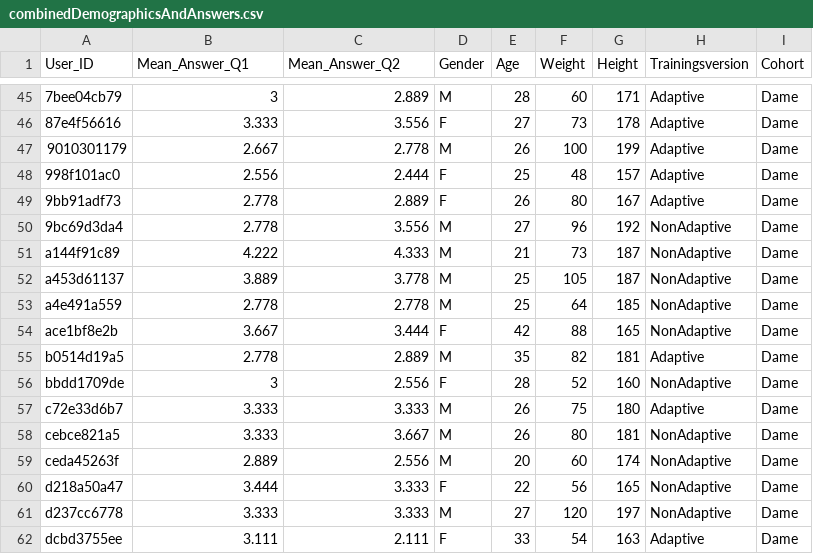
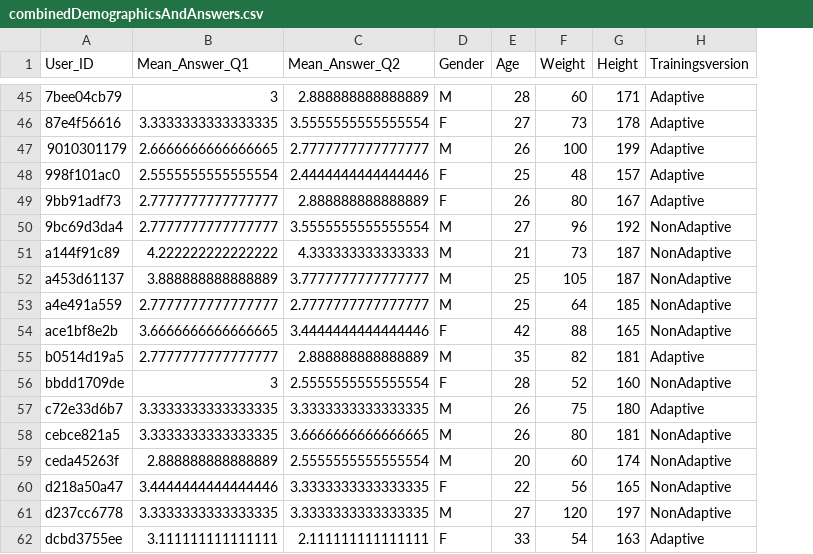
Before and after one commit to MaKhachatryan/VR-Training-Project, a CSV file: Data/processedData/combinedDemographicsAndAnswers.csv, drawn as a sheet; only a part is shown, gaps mark what is left out; the diff covers the shown part only; the diff names each change by its address in the sheet, - before the commit and + after, or states it on an @@ line.

```diff
--- a/Data/processedData/combinedDemographicsAndAnswers.csv
+++ b/Data/processedData/combinedDemographicsAndAnswers.csv
-column I (Cohort), rows 45-62: all Dame
-C45 (Mean_Answer_Q2): 2.889
+C45 (Mean_Answer_Q2): 2.888888888888889
-B46 (Mean_Answer_Q1): 3.333
+B46 (Mean_Answer_Q1): 3.3333333333333335
-C46 (Mean_Answer_Q2): 3.556
+C46 (Mean_Answer_Q2): 3.5555555555555554
-B47 (Mean_Answer_Q1): 2.667
+B47 (Mean_Answer_Q1): 2.6666666666666665
-C47 (Mean_Answer_Q2): 2.778
+C47 (Mean_Answer_Q2): 2.7777777777777777
-B48 (Mean_Answer_Q1): 2.556
+B48 (Mean_Answer_Q1): 2.5555555555555554
-C48 (Mean_Answer_Q2): 2.444
+C48 (Mean_Answer_Q2): 2.4444444444444446
-B49:B50 (Mean_Answer_Q1): 2.778
+B49:B50 (Mean_Answer_Q1): 2.7777777777777777
-C49 (Mean_Answer_Q2): 2.889
+C49 (Mean_Answer_Q2): 2.888888888888889
-C50 (Mean_Answer_Q2): 3.556
+C50 (Mean_Answer_Q2): 3.5555555555555554
-B51 (Mean_Answer_Q1): 4.222
+B51 (Mean_Answer_Q1): 4.222222222222222
-C51 (Mean_Answer_Q2): 4.333
+C51 (Mean_Answer_Q2): 4.333333333333333
-B52 (Mean_Answer_Q1): 3.889
+B52 (Mean_Answer_Q1): 3.888888888888889
-C52 (Mean_Answer_Q2): 3.778
+C52 (Mean_Answer_Q2): 3.7777777777777777
-B53 (Mean_Answer_Q1): 2.778
+B53 (Mean_Answer_Q1): 2.7777777777777777
-C53 (Mean_Answer_Q2): 2.778
+C53 (Mean_Answer_Q2): 2.7777777777777777
-B54 (Mean_Answer_Q1): 3.667
+B54 (Mean_Answer_Q1): 3.6666666666666665
-C54 (Mean_Answer_Q2): 3.444
+C54 (Mean_Answer_Q2): 3.4444444444444446
-B55 (Mean_Answer_Q1): 2.778
+B55 (Mean_Answer_Q1): 2.7777777777777777
-C55 (Mean_Answer_Q2): 2.889
+C55 (Mean_Answer_Q2): 2.888888888888889
-C56 (Mean_Answer_Q2): 2.556
+C56 (Mean_Answer_Q2): 2.5555555555555554
-B57:B58 (Mean_Answer_Q1): 3.333
+B57:B58 (Mean_Answer_Q1): 3.3333333333333335
-C57 (Mean_Answer_Q2): 3.333
+C57 (Mean_Answer_Q2): 3.3333333333333335
-C58 (Mean_Answer_Q2): 3.667
+C58 (Mean_Answer_Q2): 3.6666666666666665
-B59 (Mean_Answer_Q1): 2.889
+B59 (Mean_Answer_Q1): 2.888888888888889
-C59 (Mean_Answer_Q2): 2.556
+C59 (Mean_Answer_Q2): 2.5555555555555554
-B60 (Mean_Answer_Q1): 3.444
+B60 (Mean_Answer_Q1): 3.4444444444444446
-C60:C61 (Mean_Answer_Q2): 3.333
+C60:C61 (Mean_Answer_Q2): 3.3333333333333335
-B61 (Mean_Answer_Q1): 3.333
+B61 (Mean_Answer_Q1): 3.3333333333333335
-B62 (Mean_Answer_Q1): 3.111
+B62 (Mean_Answer_Q1): 3.111111111111111
-C62 (Mean_Answer_Q2): 2.111
+C62 (Mean_Answer_Q2): 2.111111111111111
```
Also changed, not shown: 54 edited cells elsewhere in this file, Data/processedData/combinedPMDAndDemographicsAndAnswers.csv, Data/processedData/combinedPMDAndDemographicsAndAnswersByRounds.csv, 5 other files.
